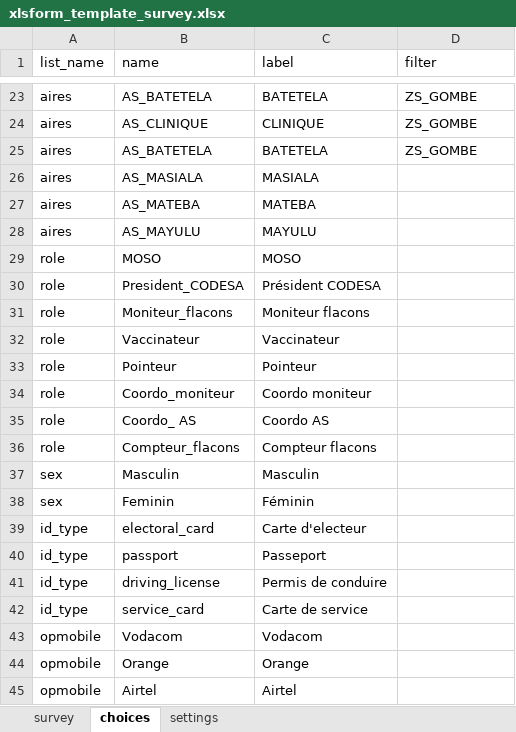
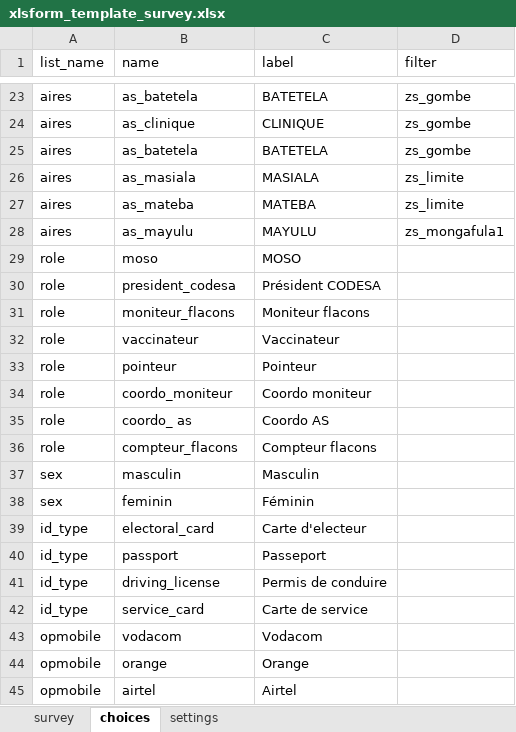
Before and after one commit to Alidorsabue/DRC-Health-Digital-Paiement, an Excel workbook: xlsform_template_survey.xlsx, sheet choices, drawn as a sheet; only a part is shown, gaps mark what is left out; values as stored, in another font and other column widths than the file's, no borders; the diff covers the shown part only; the diff names each change by its address in the sheet, - before the commit and + after, or states it on an @@ line.

```diff
--- a/xlsform_template_survey.xlsx (sheet choices)
+++ b/xlsform_template_survey.xlsx (sheet choices)
-B23 (name): AS_BATETELA
+B23 (name): as_batetela
-D23:D25 (filter): ZS_GOMBE
+D23:D25 (filter): zs_gombe
-B24 (name): AS_CLINIQUE
+B24 (name): as_clinique
-B25 (name): AS_BATETELA
+B25 (name): as_batetela
-B26 (name): AS_MASIALA
+B26 (name): as_masiala
-D26:D27 (filter): (empty)
+D26:D27 (filter): zs_limite
-B27 (name): AS_MATEBA
+B27 (name): as_mateba
-B28 (name): AS_MAYULU
+B28 (name): as_mayulu
-D28 (filter): (empty)
+D28 (filter): zs_mongafula1
-B29 (name): MOSO
+B29 (name): moso
-B30 (name): President_CODESA
+B30 (name): president_codesa
-B31 (name): Moniteur_flacons
+B31 (name): moniteur_flacons
-B32 (name): Vaccinateur
+B32 (name): vaccinateur
-B33 (name): Pointeur
+B33 (name): pointeur
-B34 (name): Coordo_moniteur
+B34 (name): coordo_moniteur
-B35 (name): Coordo_ AS
+B35 (name): coordo_ as
-B36 (name): Compteur_flacons
+B36 (name): compteur_flacons
-B37 (name): Masculin
+B37 (name): masculin
-B38 (name): Feminin
+B38 (name): feminin
-B43 (name): Vodacom
+B43 (name): vodacom
-B44 (name): Orange
+B44 (name): orange
-B45 (name): Airtel
+B45 (name): airtel
```
Also changed, not shown: 39 edited cells elsewhere in this sheet, 9 other files.
